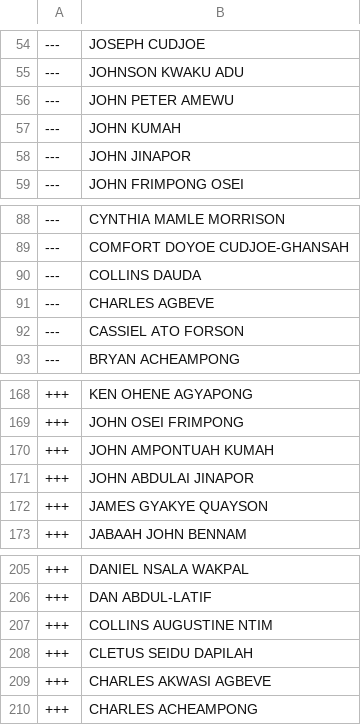
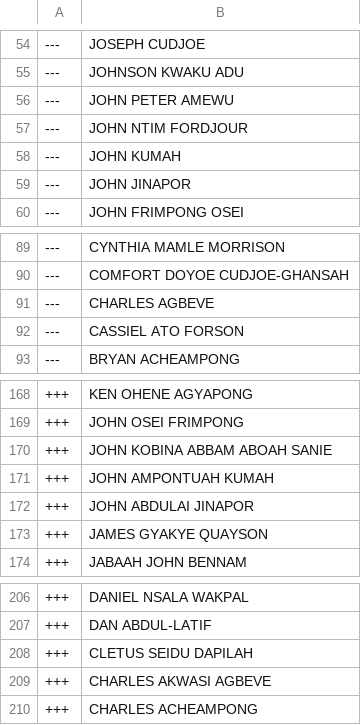
Before and after one commit to every-politician-scrapers/ghana-parliament, a CSV file: data/diff.csv, drawn as a sheet; only a part is shown, gaps mark what is left out.

```diff
--- a/data/diff.csv
+++ b/data/diff.csv
@@ -56,2 +56,3 @@
 ---,JOHN PETER AMEWU
+---,JOHN NTIM FORDJOUR
 ---,JOHN KUMAH
@@ -89,3 +90,2 @@
 ---,COMFORT DOYOE CUDJOE-GHANSAH
----,COLLINS DAUDA
 ---,CHARLES AGBEVE
@@ -169,2 +169,3 @@
 +++,JOHN OSEI FRIMPONG
++++,JOHN KOBINA ABBAM ABOAH SANIE
 +++,JOHN AMPONTUAH KUMAH
@@ -206,3 +207,2 @@
 +++,DAN ABDUL-LATIF
-+++,COLLINS AUGUSTINE NTIM
 +++,CLETUS SEIDU DAPILAH
```
Also changed, not shown: data/official.csv.
